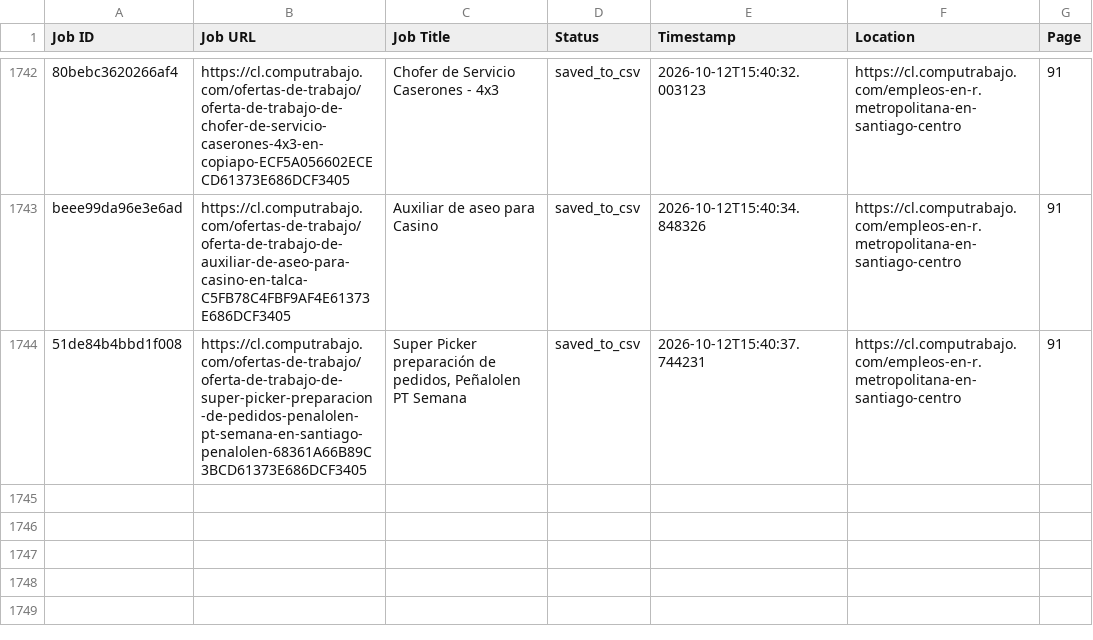
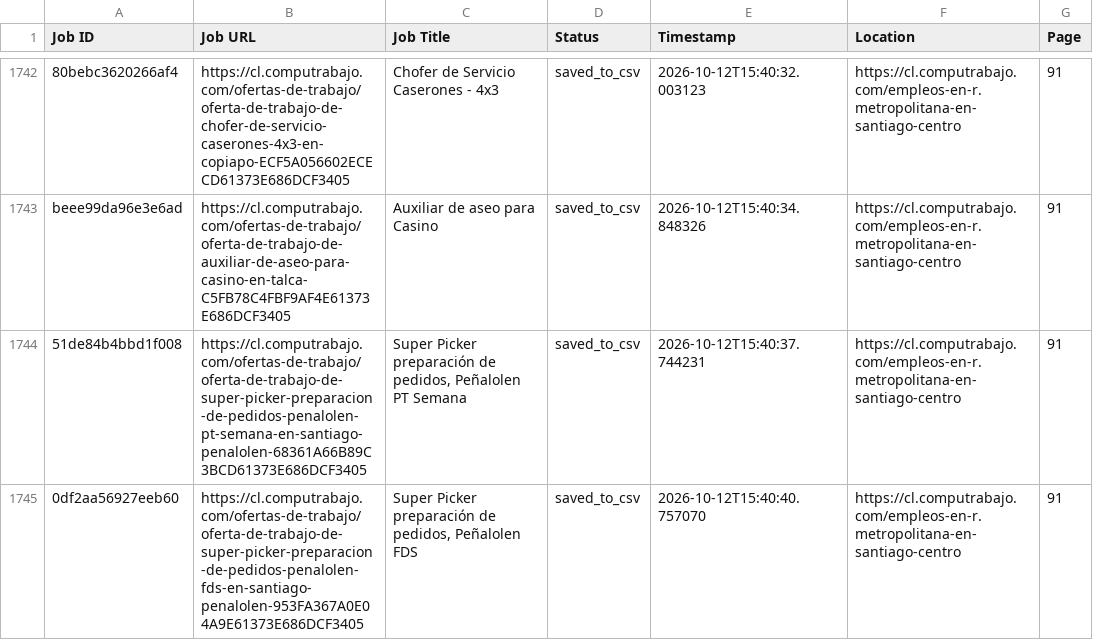
Before and after one commit to liliankason/computrabajo_chile_scraper, a CSV file: chile_processed.csv, drawn as a sheet; only a part is shown, gaps mark what is left out.

```diff
--- a/chile_processed.csv
+++ b/chile_processed.csv
@@ -1744 +1744,2 @@ beee99da96e3e6ad,https://cl.computrabajo.com/ofertas-de-trabajo/oferta-de-trabaj
 51de84b4bbd1f008,https://cl.computrabajo.com/ofertas-de-trabajo/oferta-de-trabajo-de-super-picker-preparacion-de-pedidos-penalolen-pt-semana-en-santiago-penalolen-68361A66B89C3BCD61373E686DCF3405,"Super Picker preparación de pedidos, Peñalolen PT Semana",saved_to_csv,2026-10-12T15:40:37.744231,https://cl.computrabajo.com/empleos-en-r.metropolitana-en-santiago-centro,91
+0df2aa56927eeb60,https://cl.computrabajo.com/ofertas-de-trabajo/oferta-de-trabajo-de-super-picker-preparacion-de-pedidos-penalolen-fds-en-santiago-penalolen-953FA367A0E04A9E61373E686DCF3405,"Super Picker preparación de pedidos, Peñalolen FDS",saved_to_csv,2026-10-12T15:40:40.757070,https://cl.computrabajo.com/empleos-en-r.metropolitana-en-santiago-centro,91
```
Also changed, not shown: 2 other files.
